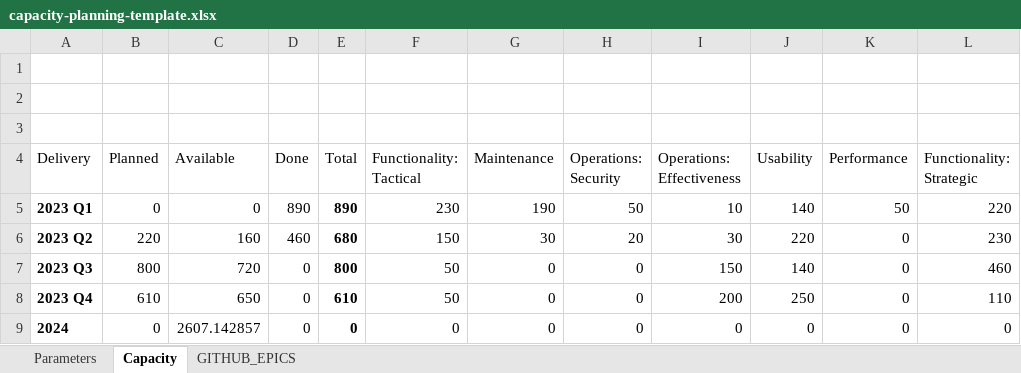
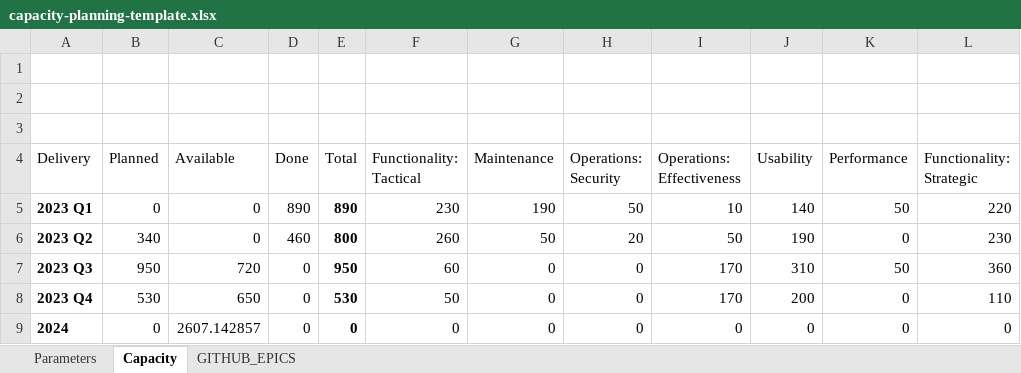
Before and after one commit to alkem-io/github-api, an Excel workbook: capacity-planning-template.xlsx, sheet Capacity, drawn as a sheet; only a part is shown; values as stored, in another font and other column widths than the file's, no borders; charts and pictures and table styles not drawn; the diff names each change by its address in the sheet, - before the commit and + after, or states it on an @@ line.

```diff
--- a/capacity-planning-template.xlsx (sheet Capacity)
+++ b/capacity-planning-template.xlsx (sheet Capacity)
-B6 (Planned): 220
+B6 (Planned): 340
-C6 (Available): 160
+C6 (Available): 0
-E6 (Total): 680
+E6 (Total): 800
-F6 (Functionality: Tactical): 150
+F6 (Functionality: Tactical): 260
-G6 (Maintenance): 30
+G6 (Maintenance): 50
-I6 (Operations: Effectiveness): 30
+I6 (Operations: Effectiveness): 50
-J6 (Usability): 220
+J6 (Usability): 190
-B7 (Planned): 800
+B7 (Planned): 950
-E7 (Total): 800
+E7 (Total): 950
-F7 (Functionality: Tactical): 50
+F7 (Functionality: Tactical): 60
-I7 (Operations: Effectiveness): 150
+I7 (Operations: Effectiveness): 170
-J7 (Usability): 140
+J7 (Usability): 310
-K7 (Performance): 0
+K7 (Performance): 50
-L7 (Functionality: Strategic): 460
+L7 (Functionality: Strategic): 360
-B8 (Planned): 610
+B8 (Planned): 530
-E8 (Total): 610
+E8 (Total): 530
-I8 (Operations: Effectiveness): 200
+I8 (Operations: Effectiveness): 170
-J8 (Usability): 250
+J8 (Usability): 200
```
Also changed, not shown: sheet GITHUB_EPICS, sheet Parameters, hidden cells, charts or pictures.
